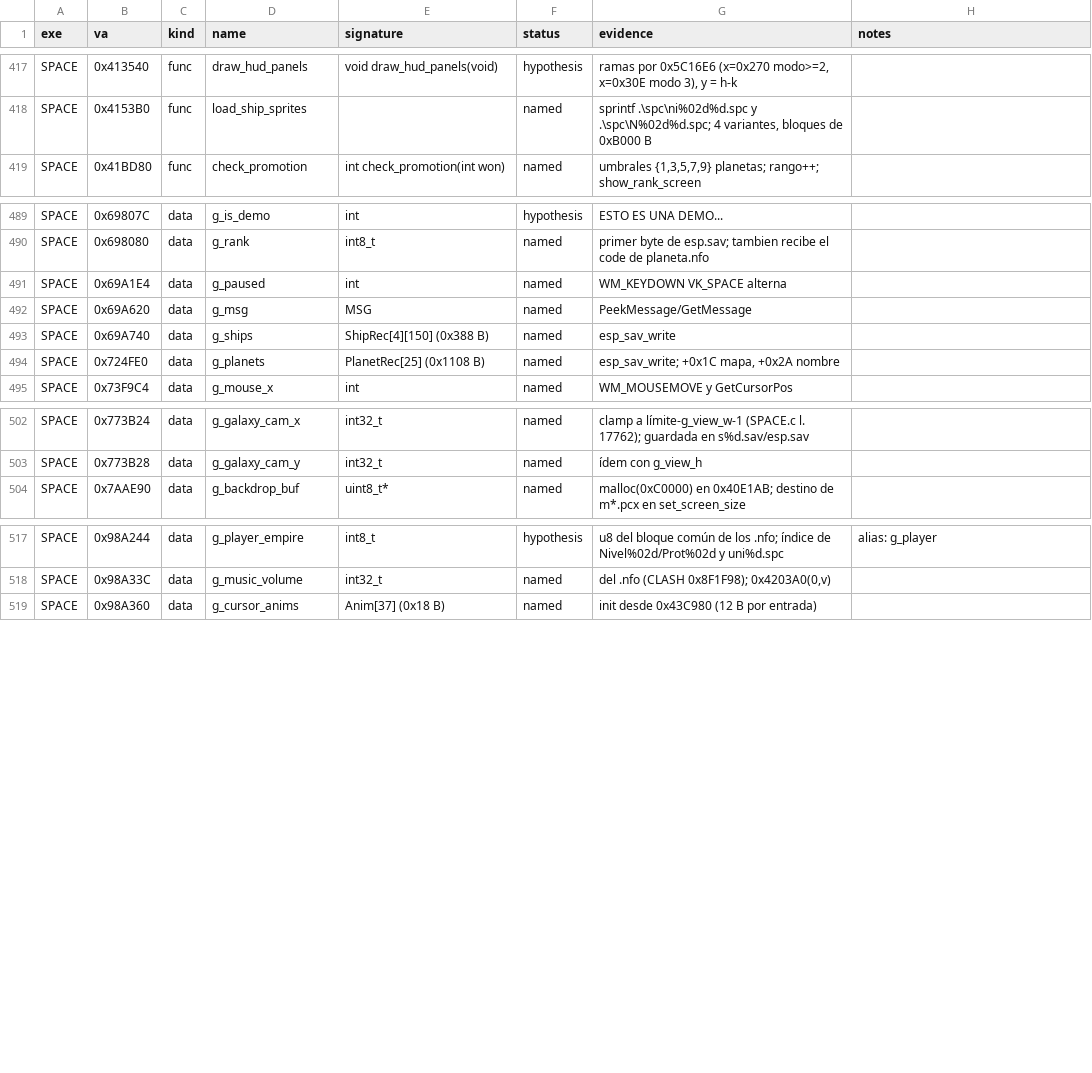
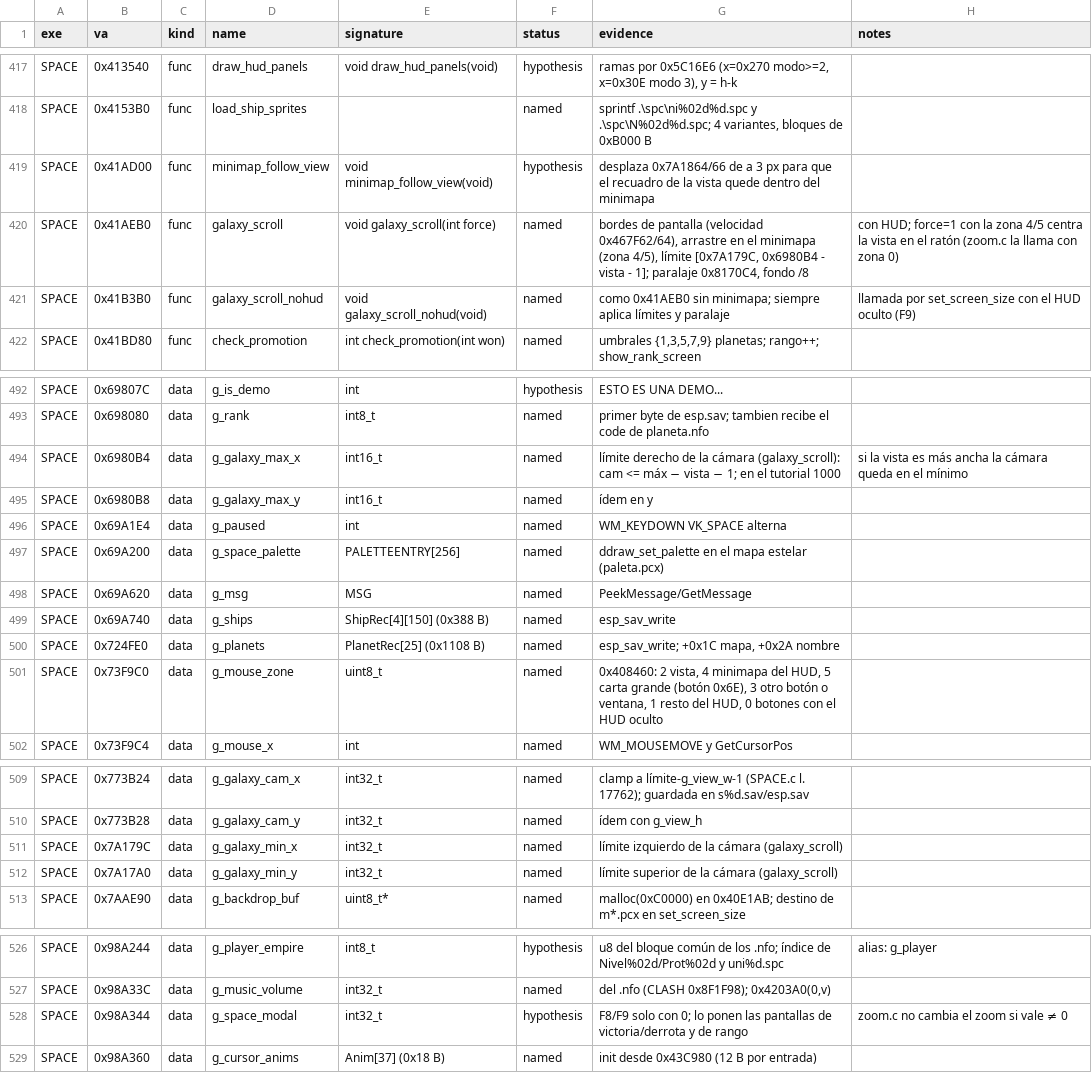
Before and after one commit to blackknightr89/SpaceClashEnhanced, a CSV file: re/symbols.csv, drawn as a sheet; only a part is shown, gaps mark what is left out; the diff names each change by its address in the sheet, - before the commit and + after, or states it on an @@ line.

```diff
--- a/re/symbols.csv
+++ b/re/symbols.csv
+row 419: SPACE | 0x41AD00 | func | minimap_follow_view | void minimap_follow_view(void) | hypothesis | desplaza 0x7A1864/66 de a 3 px para que el recuadro de la vista quede dentro del minimapa
+row 420: SPACE | 0x41AEB0 | func | galaxy_scroll | void galaxy_scroll(int force) | named | bordes de pantalla (velocidad 0x467F62/64), arrastre en el minimapa (zona 4/5), límite [0x7A179C, 0x6980B4 - vista - 1]; paralaje 0x8170C4, fondo /8 | con HUD; force=1 con la zona 4/5 centra la vista en el ratón (zoom.c la llama con zona 0)
+row 421: SPACE | 0x41B3B0 | func | galaxy_scroll_nohud | void galaxy_scroll_nohud(void) | named | como 0x41AEB0 sin minimapa; siempre aplica límites y paralaje | llamada por set_screen_size con el HUD oculto (F9)
+row 494: SPACE | 0x6980B4 | data | g_galaxy_max_x | int16_t | named | límite derecho de la cámara (galaxy_scroll): cam <= máx − vista − 1; en el tutorial 1000 | si la vista es más ancha la cámara queda en el mínimo
+row 495: SPACE | 0x6980B8 | data | g_galaxy_max_y | int16_t | named | ídem en y
+row 497: SPACE | 0x69A200 | data | g_space_palette | PALETTEENTRY[256] | named | ddraw_set_palette en el mapa estelar (paleta.pcx)
+row 501: SPACE | 0x73F9C0 | data | g_mouse_zone | uint8_t | named | 0x408460: 2 vista, 4 minimapa del HUD, 5 carta grande (botón 0x6E), 3 otro botón o ventana, 1 resto del HUD, 0 botones con el HUD oculto
+row 511: SPACE | 0x7A179C | data | g_galaxy_min_x | int32_t | named | límite izquierdo de la cámara (galaxy_scroll)
+row 512: SPACE | 0x7A17A0 | data | g_galaxy_min_y | int32_t | named | límite superior de la cámara (galaxy_scroll)
+row 528: SPACE | 0x98A344 | data | g_space_modal | int32_t | hypothesis | F8/F9 solo con 0; lo ponen las pantallas de victoria/derrota y de rango | zoom.c no cambia el zoom si vale ≠ 0
```
Also changed, not shown: 6 other files.
